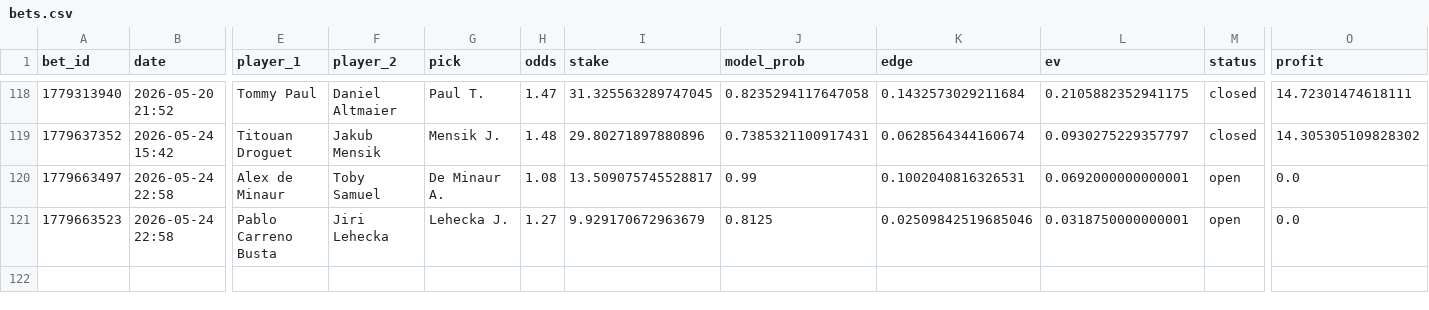
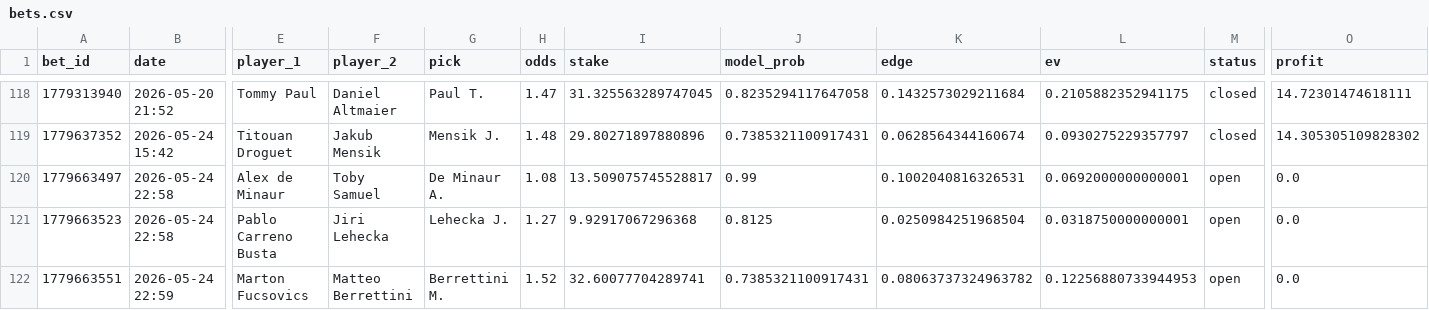
Before and after one commit to narvall018/tennis_modele, a CSV file: bets/users/narvall018/tennis/bets.csv, drawn as a sheet; only a part is shown, gaps mark what is left out; rows hold the shown columns only; the diff names each change by its address in the sheet, - before the commit and + after, or states it on an @@ line.

Commit message:
chore: update bets/users/narvall018/tennis/bets.csv

```diff
--- a/bets/users/narvall018/tennis/bets.csv
+++ b/bets/users/narvall018/tennis/bets.csv
-I121 (stake): 9.929170672963679
+I121 (stake): 9.92917067296368
-K121 (edge): 0.02509842519685046
+K121 (edge): 0.0250984251968504
+row 122: 1779663551 | 2026-05-24 22:59 | Marton Fucsovics | Matteo Berrettini | Berrettini M. | 1.52 | 32.60077704289741 | 0.7385321100917431 | 0.08063737324963782 | 0.12256880733944953 | open | 0.0
```
